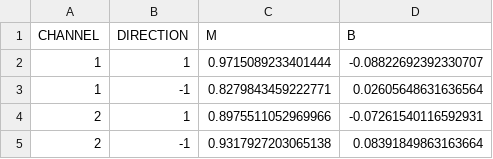
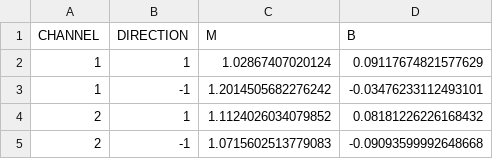
Before and after one commit to Aaatresh/team-2-3-mobilebot, a CSV file: measure_motor_params/MOTOR_CALIBRATION_ANIRUDH.csv, drawn as a sheet.

```diff
--- a/measure_motor_params/MOTOR_CALIBRATION_ANIRUDH.csv
+++ b/measure_motor_params/MOTOR_CALIBRATION_ANIRUDH.csv
@@ -1,5 +1,5 @@
 CHANNEL,DIRECTION,M,B
-1,1,0.9715089233401444,-0.08822692392330707
-1,-1,0.8279843459222771,0.02605648631636564
-2,1,0.8975511052969966,-0.07261540116592931
-2,-1,0.9317927203065138,0.08391849863163664
+1,1,1.02867407020124,0.09117674821577629
+1,-1,1.2014505682276242,-0.03476233112493101
+2,1,1.1124026034079852,0.08181226226168432
+2,-1,1.0715602513779083,-0.09093599992648668
```
Also changed, not shown: measure_motor_params/MOTOR_CALIBRATION_DEVANSH.csv, measure_motor_params/MOTOR_CALIBRATION_SHREYA.csv, 6 other files.
